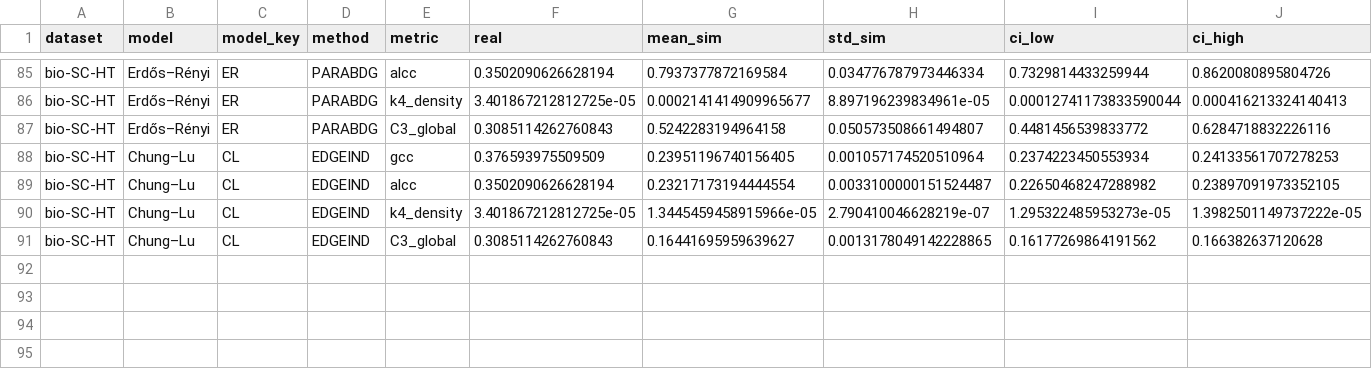
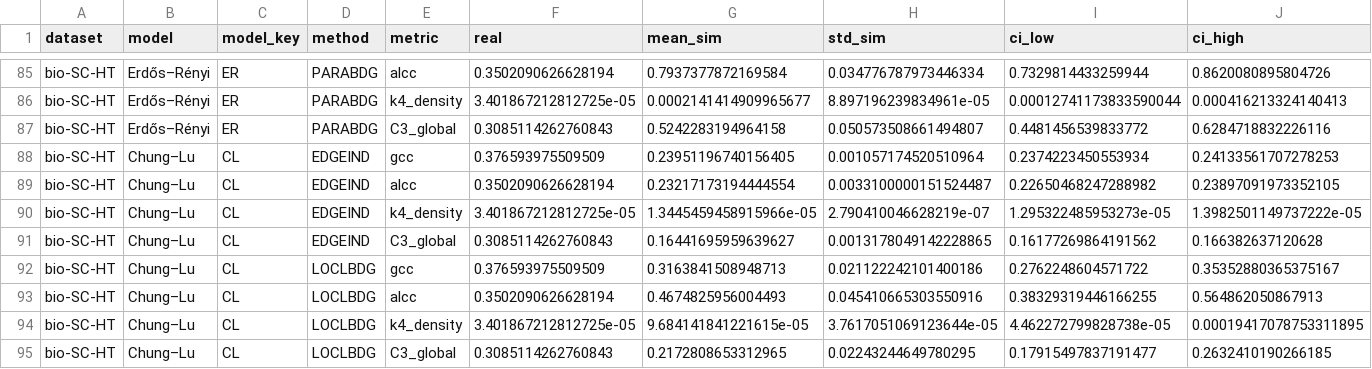
Before and after one commit to stfran/edge-probability-graph-model, a CSV file: cluster_analysis/analysis/hypothesis_results.csv, drawn as a sheet; only a part is shown, gaps mark what is left out; rows hold the shown columns only; the diff names each change by its address in the sheet, - before the commit and + after, or states it on an @@ line.

Commit message:
in progress results, heatmap more defined for paper

```diff
--- a/cluster_analysis/analysis/hypothesis_results.csv
+++ b/cluster_analysis/analysis/hypothesis_results.csv
+row 92: bio-SC-HT | Chung–Lu | CL | LOCLBDG | gcc | 0.376593975509509 | 0.3163841508948713 | 0.021122242101400186 | 0.2762248604571722 | 0.35352880365375167
+row 93: bio-SC-HT | Chung–Lu | CL | LOCLBDG | alcc | 0.3502090626628194 | 0.4674825956004493 | 0.045410665303550916 | 0.38329319446166255 | 0.564862050867913
+row 94: bio-SC-HT | Chung–Lu | CL | LOCLBDG | k4_density | 3.401867212812725e-05 | 9.684141841221615e-05 | 3.7617051069123644e-05 | 4.462272799828738e-05 | 0.00019417078753311895
+row 95: bio-SC-HT | Chung–Lu | CL | LOCLBDG | C3_global | 0.3085114262760843 | 0.2172808653312965 | 0.02243244649780295 | 0.17915497837191477 | 0.2632410190266185
```
Also changed, not shown: 13 other files.
